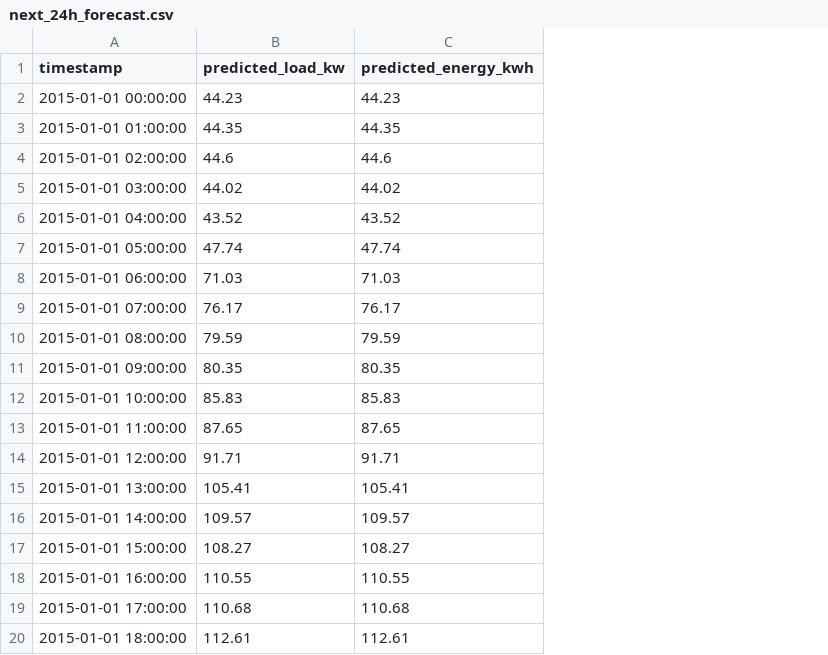
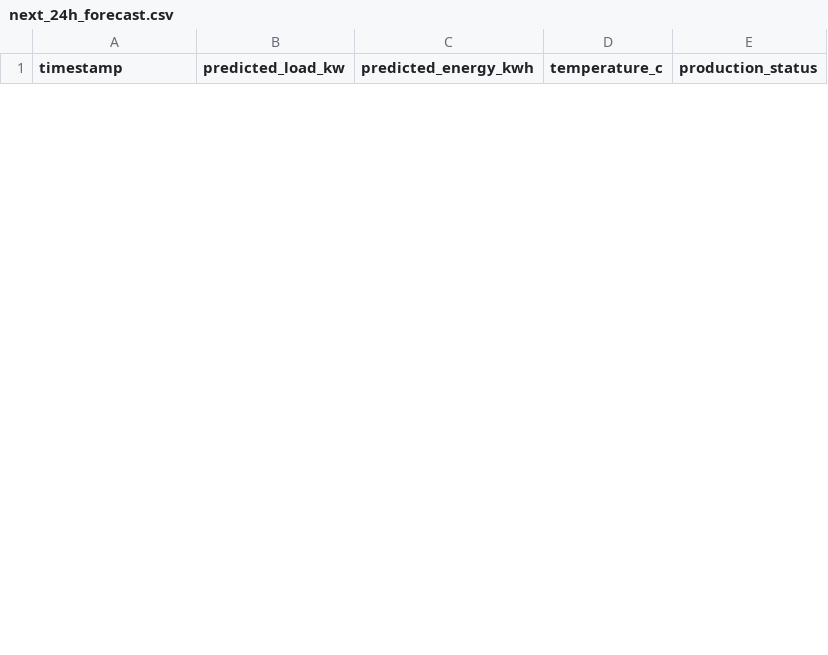
Before and after one commit to AkashDas-AI/ai-powered-energy-forecasting, a CSV file: outputs/predictions/next_24h_forecast.csv, drawn as a sheet; only a part is shown; removed rows and columns are numbered as before the commit, all else as after; the diff covers the shown part only; the diff names each change by its address in the sheet, - before the commit and + after, or states it on an @@ line.

Commit message:
fix: align synthetic forecast horizon and enforce temporal continuity contract

```diff
--- a/outputs/predictions/next_24h_forecast.csv
+++ b/outputs/predictions/next_24h_forecast.csv
+column D (temperature_c), empty
+column E (production_status), empty
-row 2: 2015-01-01 00:00:00 | 44.23 | 44.23
-row 3: 2015-01-01 01:00:00 | 44.35 | 44.35
-row 4: 2015-01-01 02:00:00 | 44.6 | 44.6
-row 5: 2015-01-01 03:00:00 | 44.02 | 44.02
-row 6: 2015-01-01 04:00:00 | 43.52 | 43.52
-row 7: 2015-01-01 05:00:00 | 47.74 | 47.74
-row 8: 2015-01-01 06:00:00 | 71.03 | 71.03
-row 9: 2015-01-01 07:00:00 | 76.17 | 76.17
-row 10: 2015-01-01 08:00:00 | 79.59 | 79.59
-row 11: 2015-01-01 09:00:00 | 80.35 | 80.35
-row 12: 2015-01-01 10:00:00 | 85.83 | 85.83
-row 13: 2015-01-01 11:00:00 | 87.65 | 87.65
-row 14: 2015-01-01 12:00:00 | 91.71 | 91.71
-row 15: 2015-01-01 13:00:00 | 105.41 | 105.41
-row 16: 2015-01-01 14:00:00 | 109.57 | 109.57
-row 17: 2015-01-01 15:00:00 | 108.27 | 108.27
-row 18: 2015-01-01 16:00:00 | 110.55 | 110.55
-row 19: 2015-01-01 17:00:00 | 110.68 | 110.68
-row 20: 2015-01-01 18:00:00 | 112.61 | 112.61
```
Also changed, not shown: 24 added rows and 5 removed rows elsewhere in this file, 2 other files.
